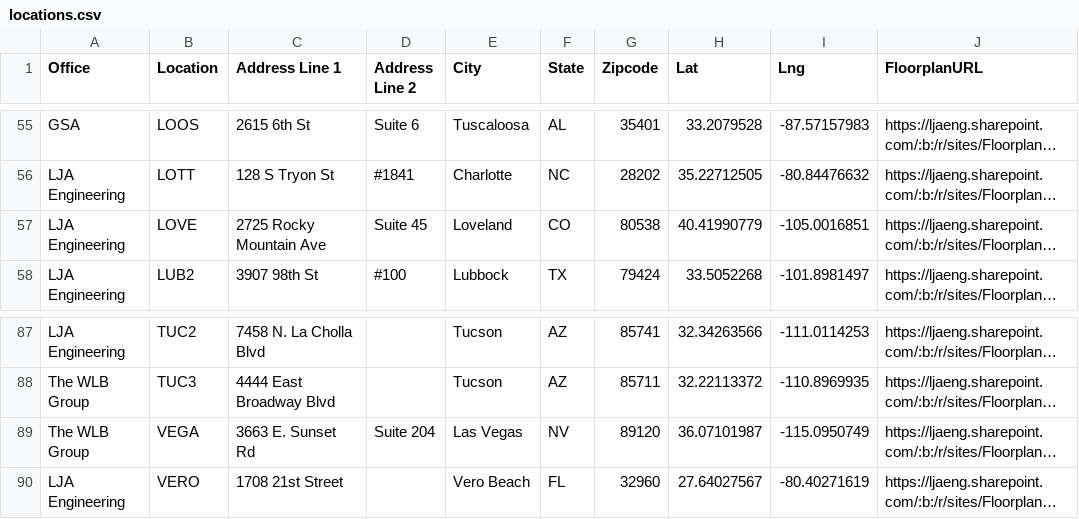
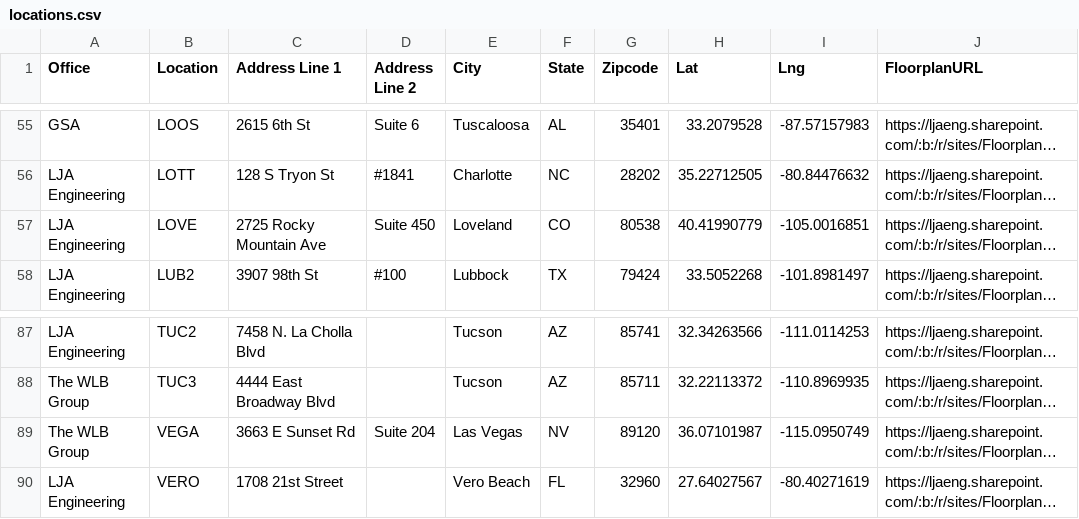
Before and after one commit to btseng-ai/OfficeLocations, a CSV file: locations.csv, drawn as a sheet; only a part is shown, gaps mark what is left out; long unchanged cells end in …; the diff names each change by its address in the sheet, - before the commit and + after, or states it on an @@ line.

Commit message:
Sync locations.csv from !SiteProjectCodes.xlsx

```diff
--- a/locations.csv
+++ b/locations.csv
-D57 (Address Line 2): Suite 45
+D57 (Address Line 2): Suite 450
-C89 (Address Line 1): 3663 E. Sunset Rd
+C89 (Address Line 1): 3663 E Sunset Rd
```
